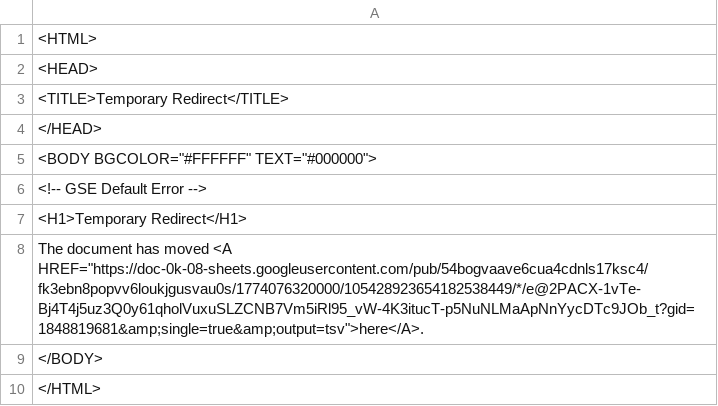
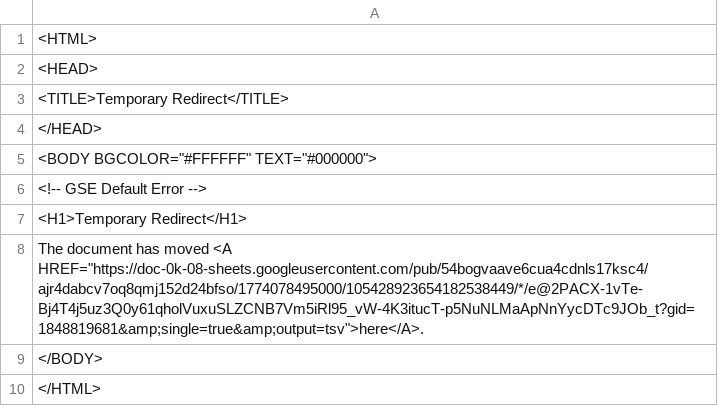
Before and after one commit to bostonshowcal/bostonshowcal, a TSV file: file.tsv, drawn as a sheet.

Commit message:
new date commit

```diff
--- a/file.tsv
+++ b/file.tsv
@@ -7,3 +7,3 @@
 <H1>Temporary Redirect</H1>
-The document has moved <A HREF="https://doc-0k-08-sheets.googleusercontent.com/pub/54bogvaave6cua4cdnls17ksc4/fk3ebn8popvv6loukjgusvau0s/1774076320000/105428923654182538449/*/e@2PACX-1vTe-Bj4T4j5uz3Q0y61qholVuxuSLZCNB7Vm5iRl95_vW-4K3itucT-p5NuNLMaApNnYycDTc9JOb_t?gid=1848819681&amp;single=true&amp;output=tsv">here</A>.
+The document has moved <A HREF="https://doc-0k-08-sheets.googleusercontent.com/pub/54bogvaave6cua4cdnls17ksc4/ajr4dabcv7oq8qmj152d24bfso/1774078495000/105428923654182538449/*/e@2PACX-1vTe-Bj4T4j5uz3Q0y61qholVuxuSLZCNB7Vm5iRl95_vW-4K3itucT-p5NuNLMaApNnYycDTc9JOb_t?gid=1848819681&amp;single=true&amp;output=tsv">here</A>.
 </BODY>
```
